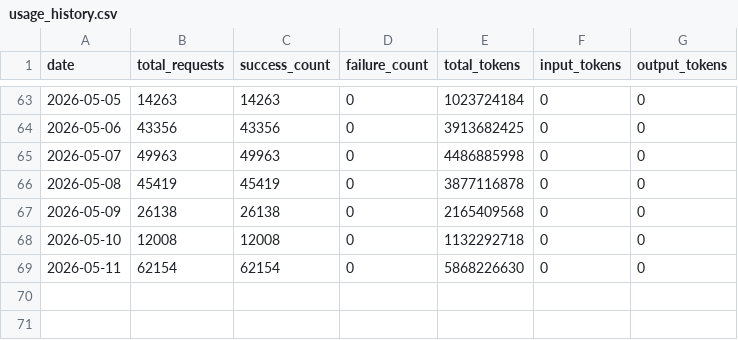
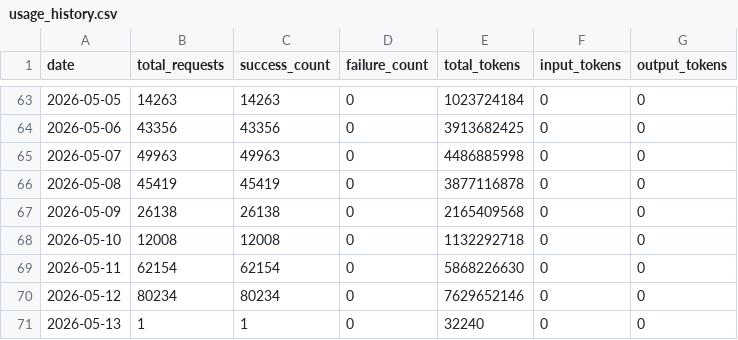
Before and after one commit to Thor-ChenBiao/CLIProxyAPI, a CSV file: key-portal/data/usage_history.csv, drawn as a sheet; only a part is shown, gaps mark what is left out; the diff names each change by its address in the sheet, - before the commit and + after, or states it on an @@ line.

Commit message:
Update usage history 2026-05-13

```diff
--- a/key-portal/data/usage_history.csv
+++ b/key-portal/data/usage_history.csv
+row 70: 2026-05-12 | 80234 | 80234 | 0 | 7629652146 | 0 | 0
+row 71: 2026-05-13 | 1 | 1 | 0 | 32240 | 0 | 0
```
